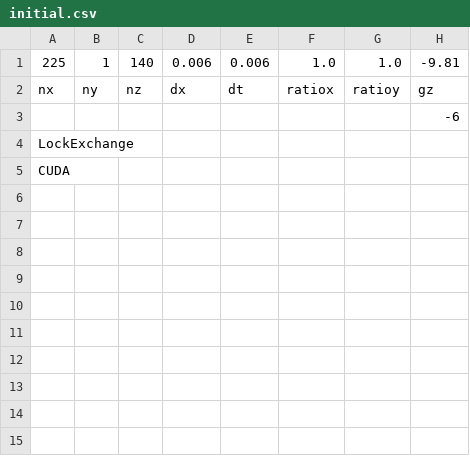
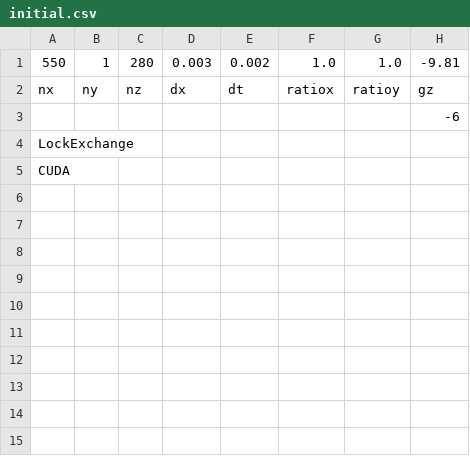
Before and after one commit to Kasahara1341/IP_CU_LBM, a CSV file: Karman_vortex_2D/input/initial.csv, drawn as a sheet; only a part is shown; the diff names each change by its address in the sheet, - before the commit and + after, or states it on an @@ line.

```diff
--- a/Karman_vortex_2D/input/initial.csv
+++ b/Karman_vortex_2D/input/initial.csv
-A1: 225
+A1: 550
-C1: 140
+C1: 280
-D1: 0.006
+D1: 0.003
-E1: 0.006
+E1: 0.002
```
Also changed, not shown: EllipticalFall2/x_H.csv, EllipticalFall2/x_theta.csv, 6 other files.
